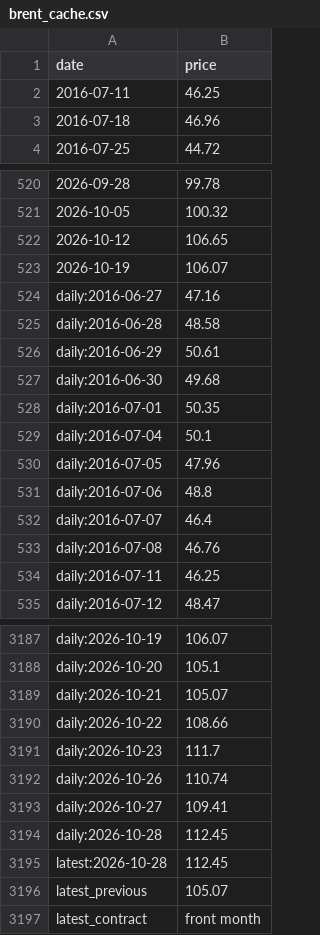
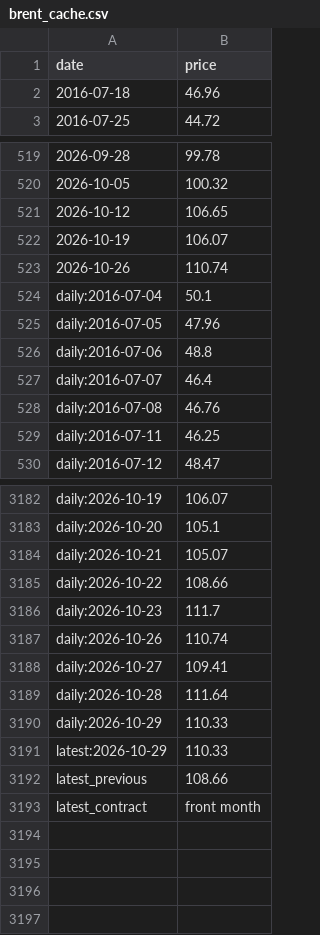
Before and after one commit to sebast759/pump_oil_dashboard, a CSV file: brent_cache.csv, drawn as a sheet; only a part is shown, gaps mark what is left out.

```diff
--- a/brent_cache.csv
+++ b/brent_cache.csv
@@ -1,3 +1,2 @@
 date,price
-2016-07-11,46.25
 2016-07-18,46.96
@@ -523,7 +522,3 @@ date,price
 2026-10-19,106.07
-daily:2016-06-27,47.16
-daily:2016-06-28,48.58
-daily:2016-06-29,50.61
-daily:2016-06-30,49.68
-daily:2016-07-01,50.35
+2026-10-26,110.74
 daily:2016-07-04,50.1
@@ -3193,5 +3188,6 @@ daily:2026-10-26,110.74
 daily:2026-10-27,109.41
-daily:2026-10-28,112.45
-latest:2026-10-28,112.45
-latest_previous,105.07
+daily:2026-10-28,111.64
+daily:2026-10-29,110.33
+latest:2026-10-29,110.33
+latest_previous,108.66
 latest_contract,front month
```
